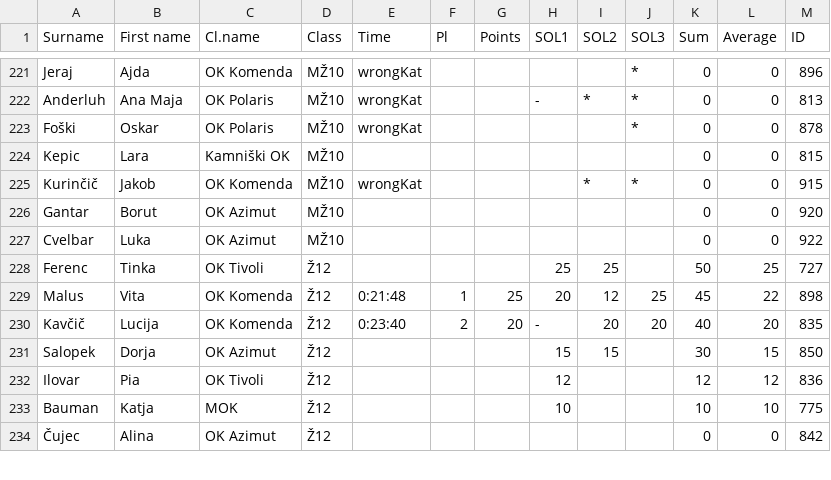
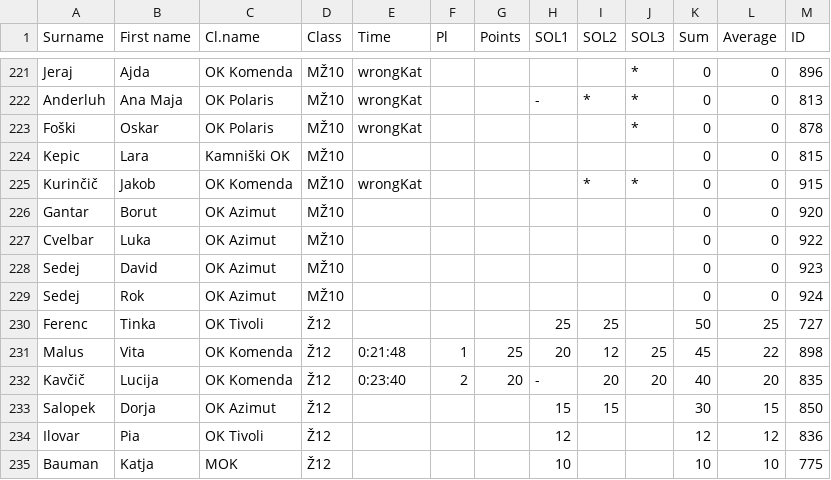
Before and after one commit to OZS-IT/SOL, a CSV file: Stanja racunana/SOL3.csv, drawn as a sheet; only a part is shown, gaps mark what is left out; the shorter side is filled out with more unchanged rows.

```diff
--- a/Stanja racunana/SOL3.csv
+++ b/Stanja racunana/SOL3.csv
@@ -227,2 +227,4 @@ Gantar;Borut;OK Azimut;MŽ10;;;;;;;0;0;920
 Cvelbar;Luka;OK Azimut;MŽ10;;;;;;;0;0;922
+Sedej;David;OK Azimut;MŽ10;;;;;;;0;0;923
+Sedej;Rok;OK Azimut;MŽ10;;;;;;;0;0;924
 Ferenc;Tinka;OK Tivoli;Ž12;;;;25;25;;50;25;727
```
Also changed, not shown: Stanja racunana/SOL1.csv, Stanja racunana/SOL2.csv, 7 other files.
